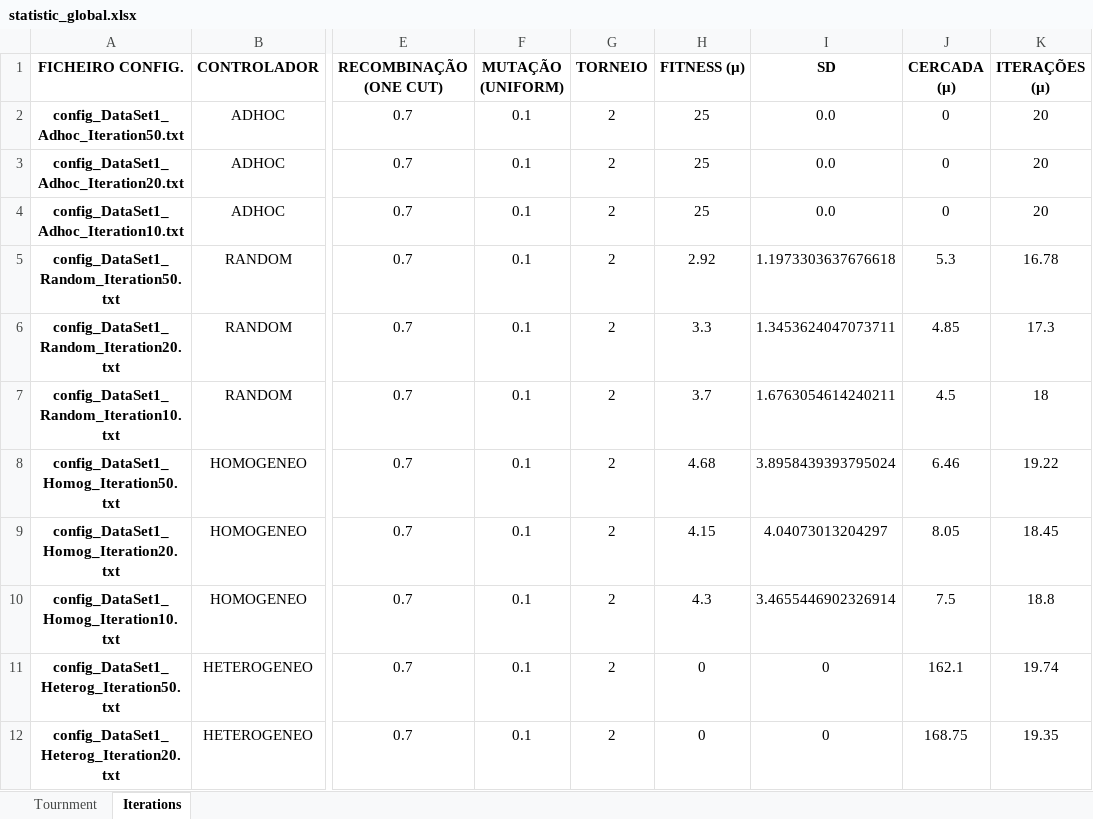
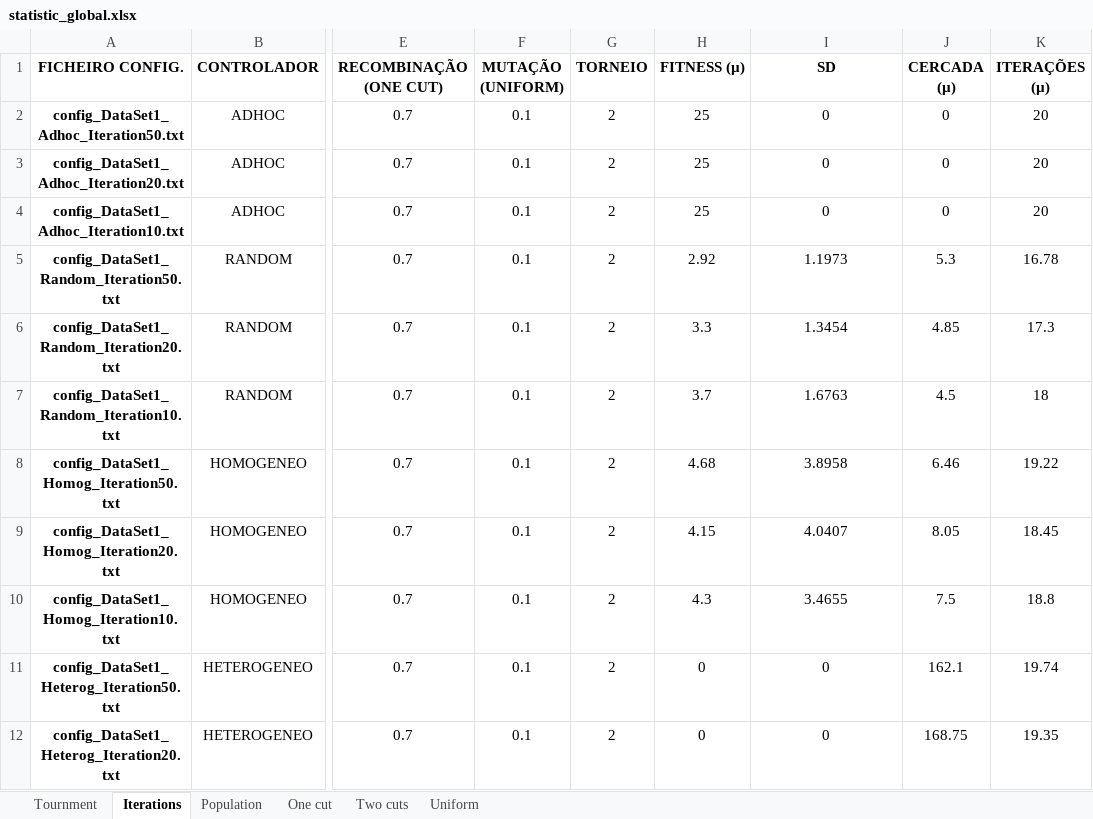
Before and after one commit to srneves/YA, an Excel workbook: stats_results/statistic_global.xlsx, sheet Iterations, drawn as a sheet; only a part is shown, gaps mark what is left out; values as stored, in another font and other column widths than the file's, no borders; charts and pictures not drawn; the diff names each change by its address in the sheet, - before the commit and + after, or states it on an @@ line.

```diff
--- a/stats_results/statistic_global.xlsx (sheet Iterations)
+++ b/stats_results/statistic_global.xlsx (sheet Iterations)
+sheet tab: Population
+sheet tab: One cut
+sheet tab: Two cuts
+sheet tab: Uniform
-I2:I4 (SD): 0.0
+I2:I4 (SD): 0
-I5 (SD): 1.1973303637676618
+I5 (SD): 1.1973
-I6 (SD): 1.3453624047073711
+I6 (SD): 1.3454
-I7 (SD): 1.6763054614240211
+I7 (SD): 1.6763
-I8 (SD): 3.8958439393795024
+I8 (SD): 3.8958
-I9 (SD): 4.04073013204297
+I9 (SD): 4.0407
-I10 (SD): 3.4655446902326914
+I10 (SD): 3.4655
```
Also changed, not shown: sheet Tournment, charts or pictures, 8 other files.
